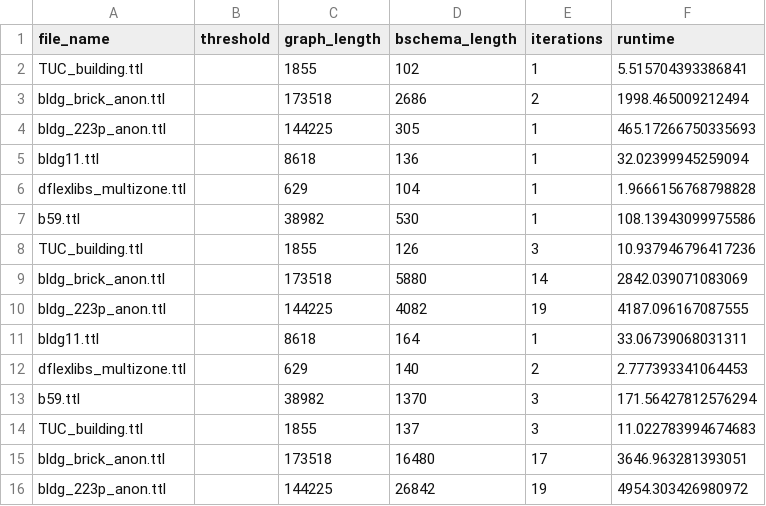
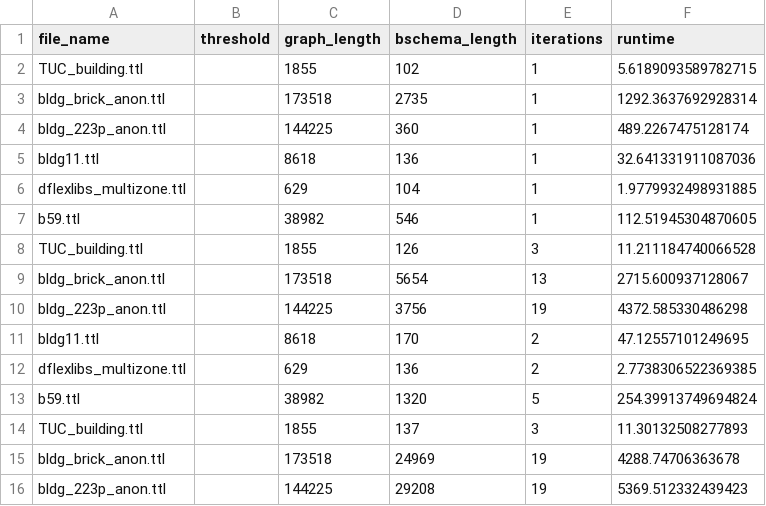
Before and after one commit to INFERLab/BuildingQA, a CSV file: bschema/bschema/full/stats.csv, drawn as a sheet; only a part is shown; the diff covers the shown part only.

```diff
--- a/bschema/bschema/full/stats.csv
+++ b/bschema/bschema/full/stats.csv
@@ -1,16 +1,16 @@
 file_name,threshold,graph_length,bschema_length,iterations,runtime
-TUC_building.ttl,,1855,102,1,5.515704393386841
-bldg_brick_anon.ttl,,173518,2686,2,1998.465009212494
-bldg_223p_anon.ttl,,144225,305,1,465.17266750335693
-bldg11.ttl,,8618,136,1,32.02399945259094
-dflexlibs_multizone.ttl,,629,104,1,1.9666156768798828
-b59.ttl,,38982,530,1,108.13943099975586
-TUC_building.ttl,,1855,126,3,10.937946796417236
-bldg_brick_anon.ttl,,173518,5880,14,2842.039071083069
-bldg_223p_anon.ttl,,144225,4082,19,4187.096167087555
-bldg11.ttl,,8618,164,1,33.06739068031311
-dflexlibs_multizone.ttl,,629,140,2,2.777393341064453
-b59.ttl,,38982,1370,3,171.56427812576294
-TUC_building.ttl,,1855,137,3,11.022783994674683
-bldg_brick_anon.ttl,,173518,16480,17,3646.963281393051
-bldg_223p_anon.ttl,,144225,26842,19,4954.303426980972
+TUC_building.ttl,,1855,102,1,5.6189093589782715
+bldg_brick_anon.ttl,,173518,2735,1,1292.3637692928314
+bldg_223p_anon.ttl,,144225,360,1,489.2267475128174
+bldg11.ttl,,8618,136,1,32.641331911087036
+dflexlibs_multizone.ttl,,629,104,1,1.9779932498931885
+b59.ttl,,38982,546,1,112.51945304870605
+TUC_building.ttl,,1855,126,3,11.211184740066528
+bldg_brick_anon.ttl,,173518,5654,13,2715.600937128067
+bldg_223p_anon.ttl,,144225,3756,19,4372.585330486298
+bldg11.ttl,,8618,170,2,47.12557101249695
+dflexlibs_multizone.ttl,,629,136,2,2.7738306522369385
+b59.ttl,,38982,1320,5,254.39913749694824
+TUC_building.ttl,,1855,137,3,11.30132508277893
+bldg_brick_anon.ttl,,173518,24969,19,4288.74706363678
+bldg_223p_anon.ttl,,144225,29208,19,5369.512332439423
```
Also changed, not shown: 29 edited cells elsewhere in this file, bschema/bschema/threshold-0/stats.csv, bschema/bschema/threshold-30/stats.csv, 38 other files.
